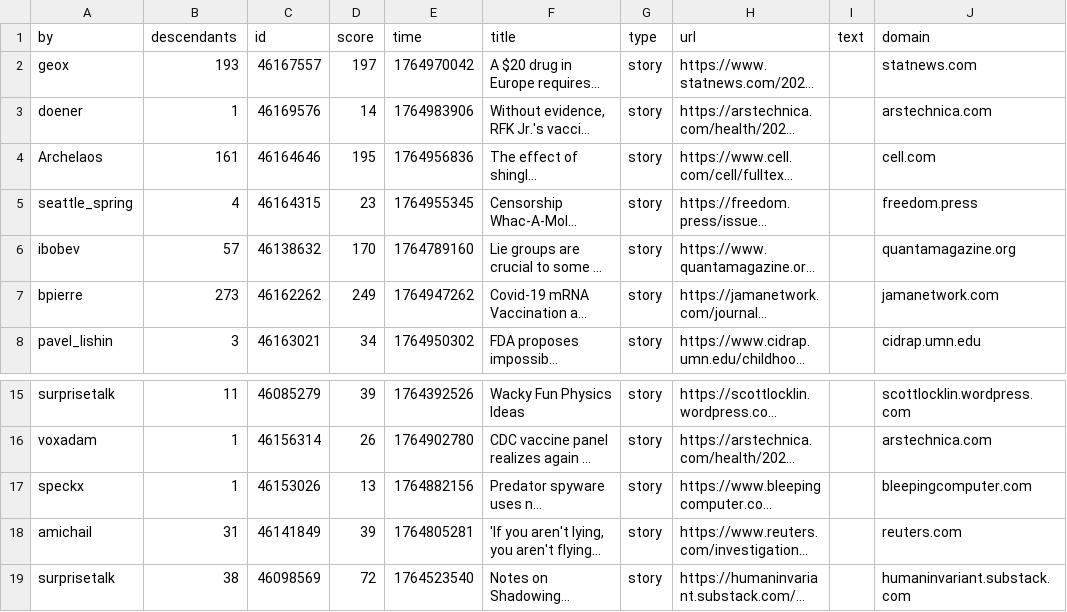
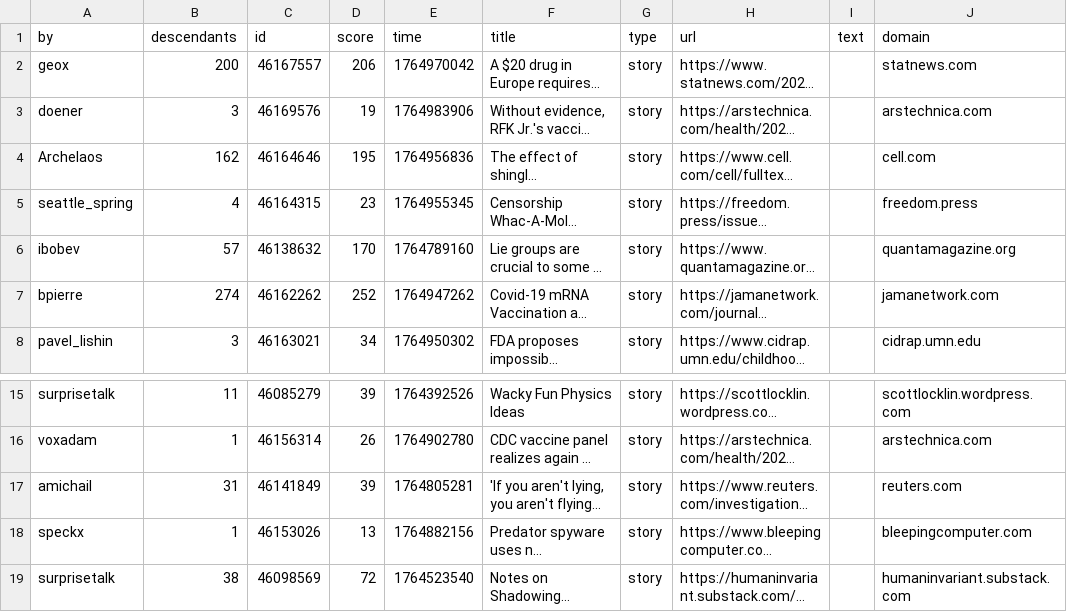
Before and after one commit to agurvets/agurvets.github.io, a CSV file: top.csv, drawn as a sheet; only a part is shown, gaps mark what is left out; long unchanged cells end in …; the diff names each change by its address in the sheet, - before the commit and + after, or states it on an @@ line.

```diff
--- a/top.csv
+++ b/top.csv
-B2 (descendants): 193
+B2 (descendants): 200
-D2 (score): 197
+D2 (score): 206
-B3 (descendants): 1
+B3 (descendants): 3
-D3 (score): 14
+D3 (score): 19
-B4 (descendants): 161
+B4 (descendants): 162
-B7 (descendants): 273
+B7 (descendants): 274
-D7 (score): 249
+D7 (score): 252
@@ row 18 moved to row 17: amichail @@
```
Also changed, not shown: 2 other files.
